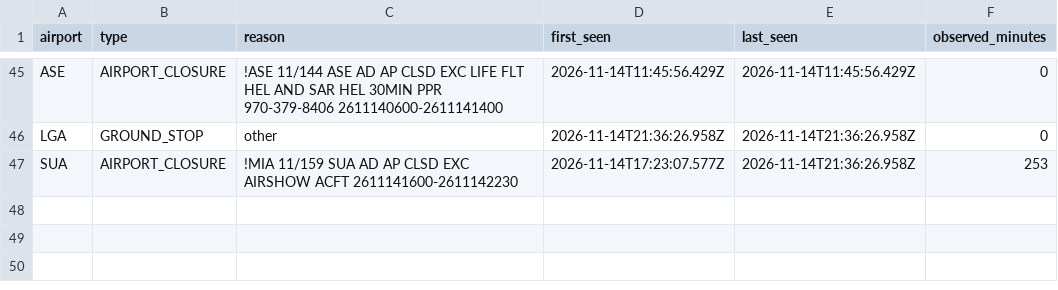
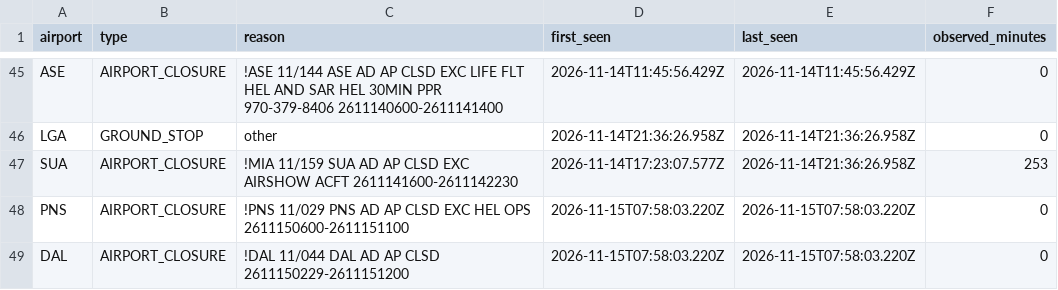
Before and after one commit to EthicalLemon/OffBlock, a CSV file: docs/data/events.csv, drawn as a sheet; only a part is shown, gaps mark what is left out; the diff names each change by its address in the sheet, - before the commit and + after, or states it on an @@ line.

```diff
--- a/docs/data/events.csv
+++ b/docs/data/events.csv
+row 48: PNS | AIRPORT_CLOSURE | !PNS 11/029 PNS AD AP CLSD EXC HEL OPS 2611150600-2611151100 | 2026-11-15T07:58:03.220Z | 2026-11-15T07:58:03.220Z | 0
+row 49: DAL | AIRPORT_CLOSURE | !DAL 11/044 DAL AD AP CLSD 2611150229-2611151200 | 2026-11-15T07:58:03.220Z | 2026-11-15T07:58:03.220Z | 0
```
Also changed, not shown: 1 other file.
